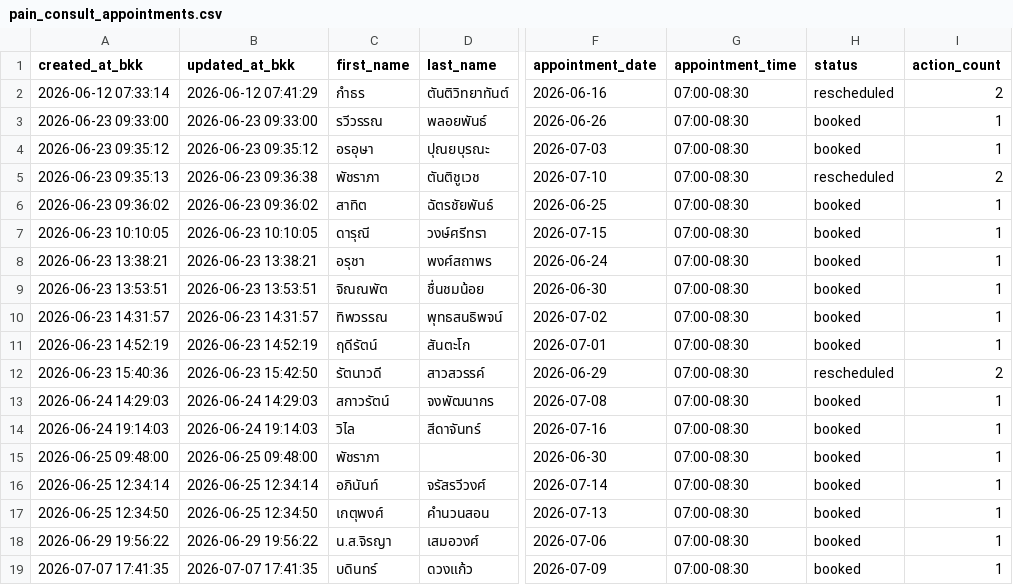
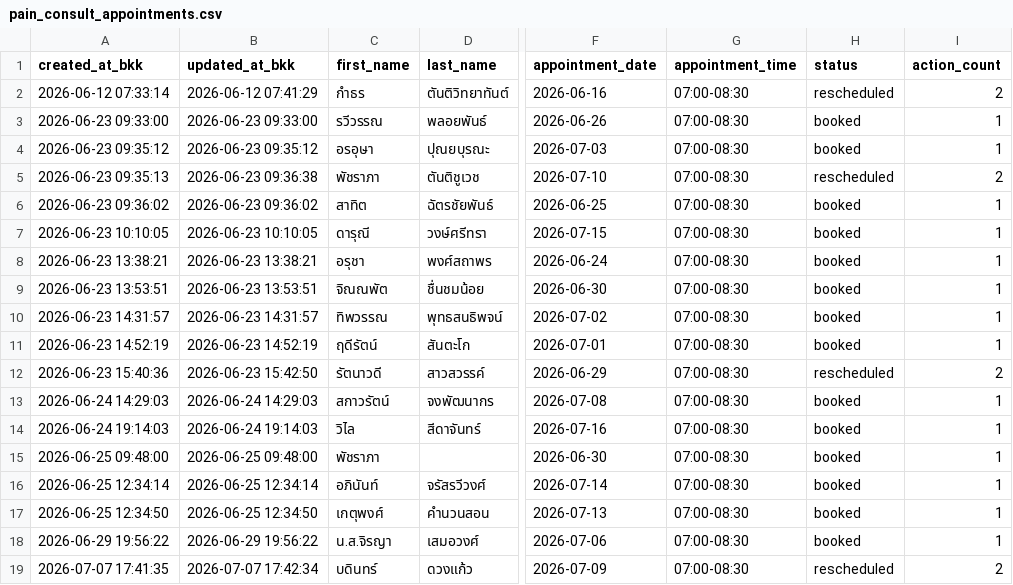
Before and after one commit to PythonianSt/PainConsult, a CSV file: pain_consult_appointments.csv, drawn as a sheet; only a part is shown, gaps mark what is left out; the diff names each change by its address in the sheet, - before the commit and + after, or states it on an @@ line.

Commit message:
update pain consult appointments 2026-07-07 17:42:34

```diff
--- a/pain_consult_appointments.csv
+++ b/pain_consult_appointments.csv
-B19 (updated_at_bkk): 2026-07-07 17:41:35
+B19 (updated_at_bkk): 2026-07-07 17:42:34
-H19 (status): booked
+H19 (status): rescheduled
-I19 (action_count): 1
+I19 (action_count): 2
```
